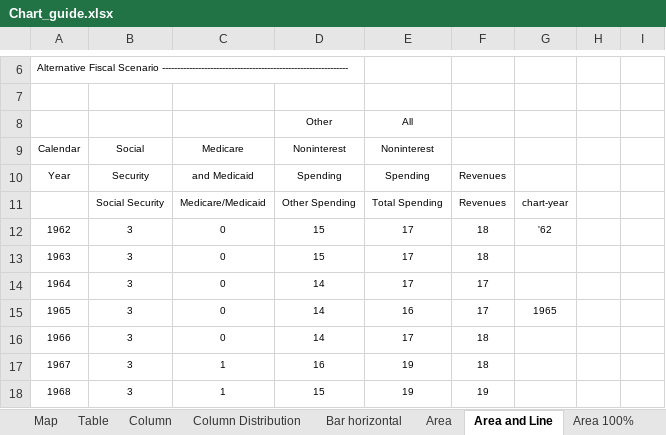
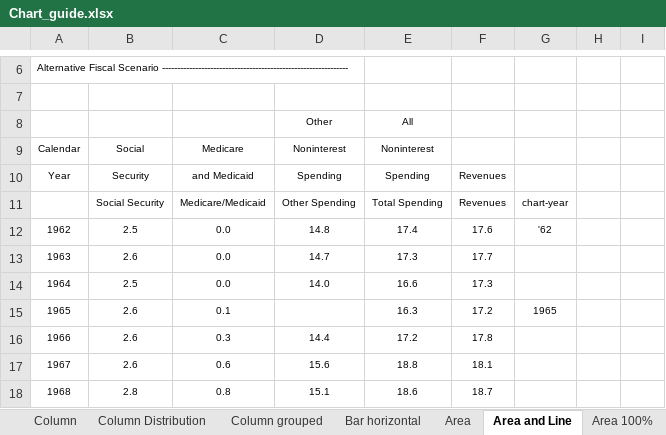
Before and after one commit to UI-Research/TPC-styleguide, an Excel workbook: templates/Chart_guide.xlsx, sheet Area and Line, drawn as a sheet; only a part is shown, gaps mark what is left out; values as stored, in another font and other column widths than the file's, no borders; charts and pictures not drawn; the diff covers the shown part only; the diff names each change by its address in the sheet, - before the commit and + after, or states it on an @@ line.

```diff
--- a/templates/Chart_guide.xlsx (sheet Area and Line)
+++ b/templates/Chart_guide.xlsx (sheet Area and Line)
+sheet tab: Column grouped
-B12: 3
+B12: 2.5
-C12:C14: 0
+C12:C14: 0.0
-D12: 15
+D12: 14.8
-E12: 17
+E12: 17.4
-F12: 18
+F12: 17.6
-B13: 3
+B13: 2.6
-D13: 15
+D13: 14.7
-E13: 17
+E13: 17.3
-F13: 18
+F13: 17.7
-B14: 3
+B14: 2.5
-D14: 14
+D14: 14.0
-E14: 17
+E14: 16.6
-F14: 17
+F14: 17.3
-B15:B17: 3
+B15:B17: 2.6
-C15: 0
+C15: 0.1
-D15: 14
+D15: (empty)
-E15: 16
+E15: 16.3
-F15: 17
+F15: 17.2
-C16: 0
+C16: 0.3
-D16: 14
+D16: 14.4
-E16: 17
+E16: 17.2
-F16: 18
+F16: 17.8
-C17: 1
+C17: 0.6
-D17: 16
+D17: 15.6
-E17: 19
+E17: 18.8
-F17: 18
+F17: 18.1
-B18: 3
+B18: 2.8
-C18: 1
+C18: 0.8
-D18: 15
+D18: 15.1
-E18: 19
+E18: 18.6
-F18: 19
+F18: 18.7
```
Also changed, not shown: 310 edited cells elsewhere in this sheet, sheet Area, sheet Notes, sheet Column Distribution, charts or pictures, 44 other files.
